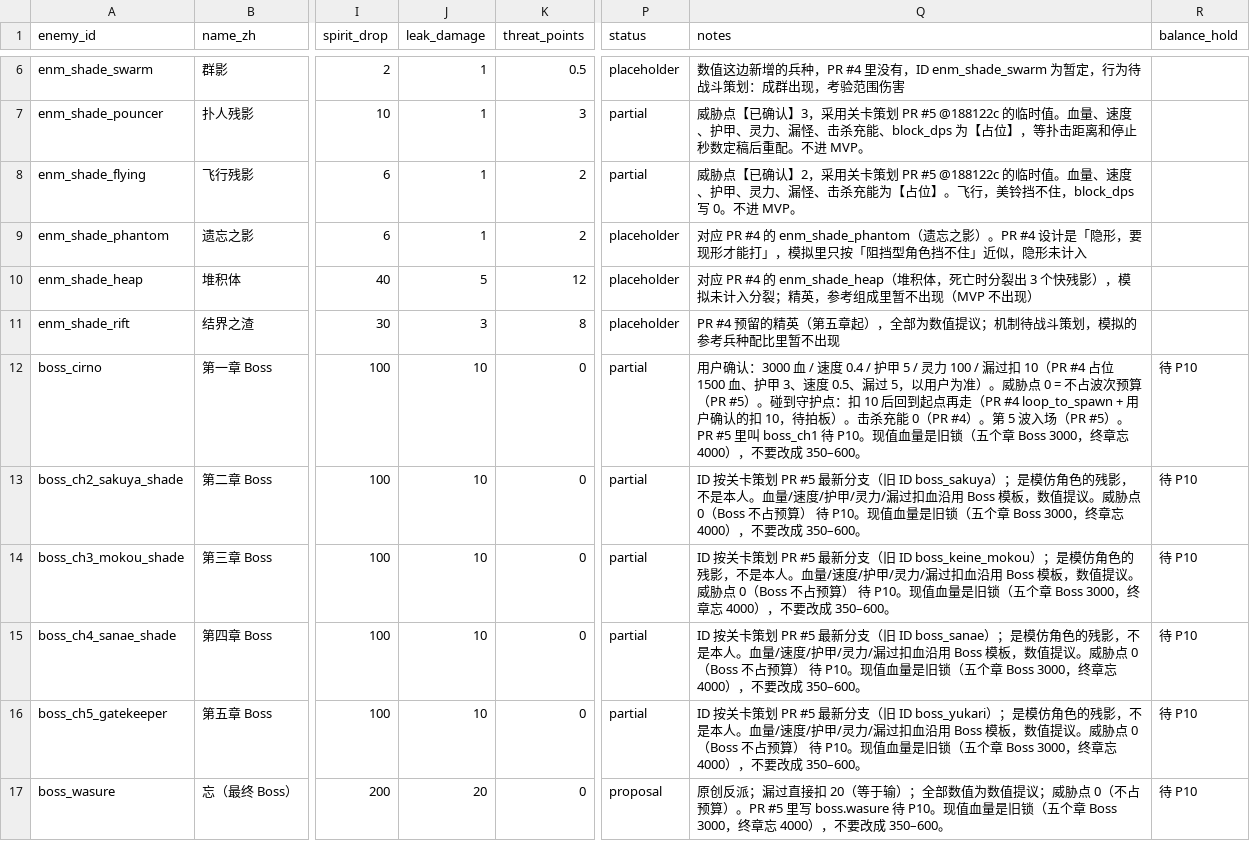
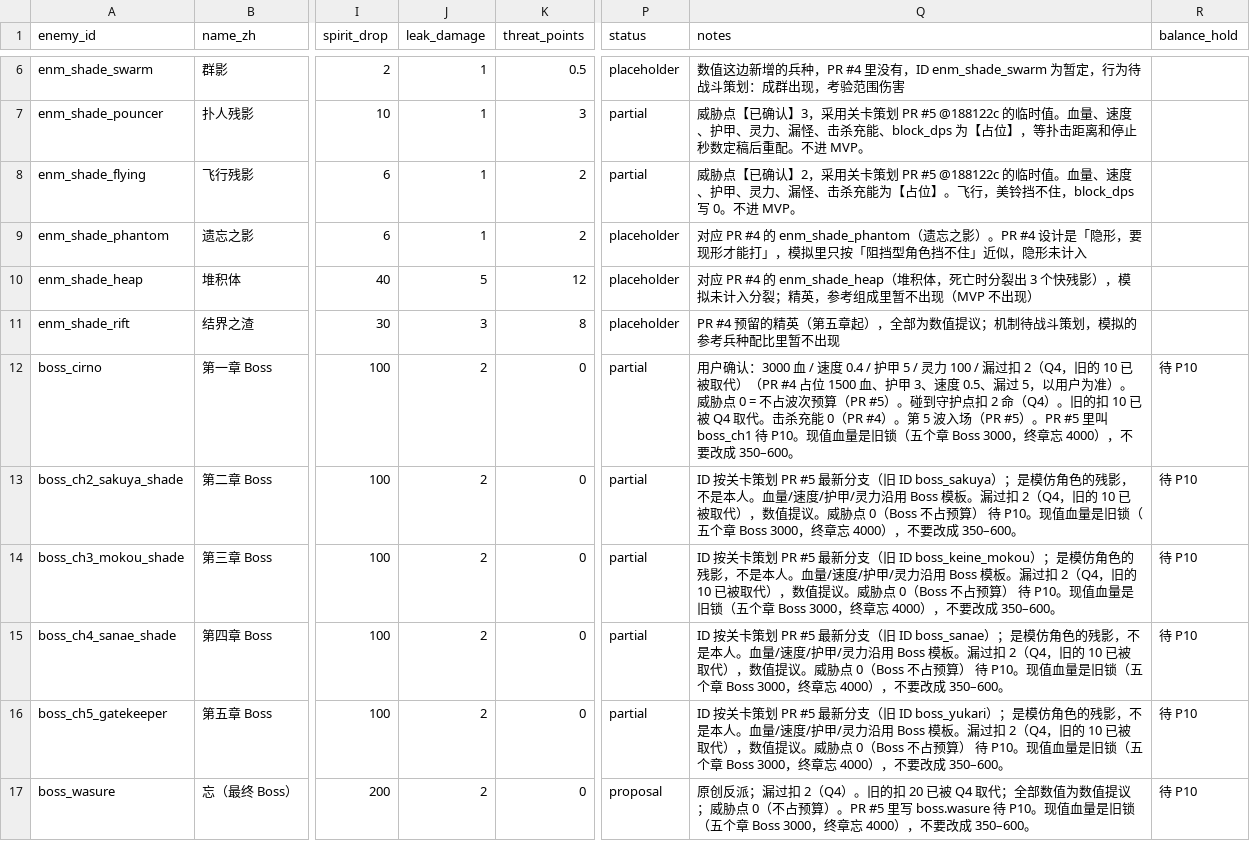
Before and after one commit to XYN159/The-Last-Survivor, a CSV file: data/enemies.csv, drawn as a sheet; only a part is shown, gaps mark what is left out; the diff names each change by its address in the sheet, - before the commit and + after, or states it on an @@ line.

```diff
--- a/data/enemies.csv
+++ b/data/enemies.csv
-J12:J16 (leak_damage): 10
+J12:J16 (leak_damage): 2
-Q12 (notes): …漏过扣 10（PR #4 占位 1500 血、护甲 3、速度 0.5、漏过 5，以用户为准）。威胁点 0 = 不占波次预算（PR #5）。碰到守护点：扣 10 后回到起点再走（PR #4 loop_to_spawn + 用户确认的扣 10，待拍板）。击杀充…
+Q12 (notes): …漏过扣 2（Q4，旧的 10 已被取代）（PR #4 占位 1500 血、护甲 3、速度 0.5、漏过 5，以用户为准）。威胁点 0 = 不占波次预算（PR #5）。碰到守护点扣 2 命（Q4）。旧的扣 10 已被 Q4 取代。击杀充…
-Q13 (notes): …甲/灵力/漏过扣血沿用 Boss 模板，数值提…
+Q13 (notes): …甲/灵力沿用 Boss 模板。漏过扣 2（Q4，旧的 10 已被取代），数值提…
-Q14 (notes): …甲/灵力/漏过扣血沿用 Boss 模板，数值提…
+Q14 (notes): …甲/灵力沿用 Boss 模板。漏过扣 2（Q4，旧的 10 已被取代），数值提…
-Q15 (notes): …甲/灵力/漏过扣血沿用 Boss 模板，数值提…
+Q15 (notes): …甲/灵力沿用 Boss 模板。漏过扣 2（Q4，旧的 10 已被取代），数值提…
-Q16 (notes): …甲/灵力/漏过扣血沿用 Boss 模板，数值提…
+Q16 (notes): …甲/灵力沿用 Boss 模板。漏过扣 2（Q4，旧的 10 已被取代），数值提…
-J17 (leak_damage): 20
+J17 (leak_damage): 2
-Q17 (notes): …派；漏过直接扣 20（等于输）；全部数…
+Q17 (notes): …派；漏过扣 2（Q4）。旧的扣 20 已被 Q4 取代；全部数…
```
Also changed, not shown: data/balance/battle_rules.csv, 4 other files.
